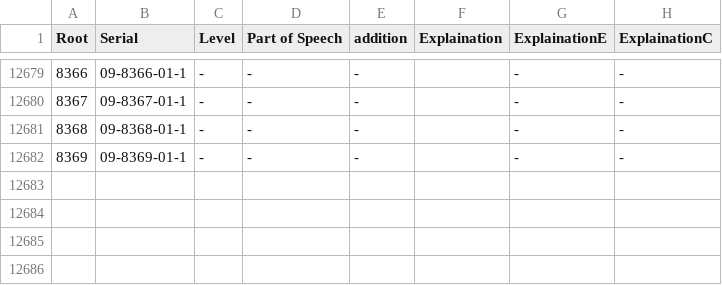
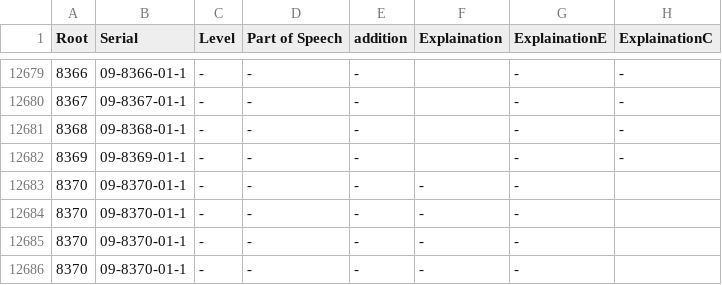
Before and after one commit to DontMissChestNut/Lexiconia, a CSV file: WrodsProecess/Assets/CardDetails.csv, drawn as a sheet; only a part is shown, gaps mark what is left out.

```diff
--- a/WrodsProecess/Assets/CardDetails.csv
+++ b/WrodsProecess/Assets/CardDetails.csv
@@ -12682 +12682,5 @@ Root,Serial,Level,Part of Speech,addition,Explaination,ExplainationE,Explainatio
 8369,09-8369-01-1,-,-,-,,-,-
+8370,09-8370-01-1,-,-,-,-,-
+8370,09-8370-01-1,-,-,-,-,-
+8370,09-8370-01-1,-,-,-,-,-
+8370,09-8370-01-1,-,-,-,-,-
```
Also changed, not shown: WrodsProecess/LexiconiaApp/data/my_review.csv, 7 other files.
